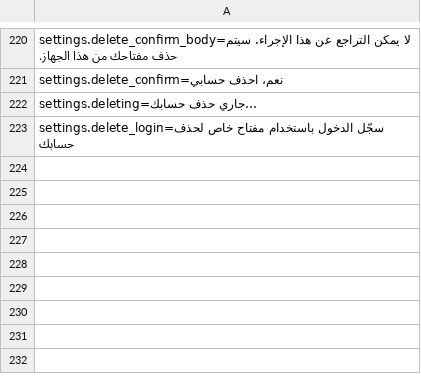
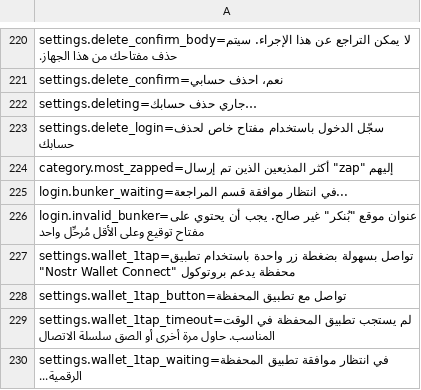
Before and after one commit to nostrlabs-io/zap-stream-notedeck, a TSV file: assets/i18n/ar.tsv, drawn as a sheet; only a part is shown, gaps mark what is left out; the diff names each change by its address in the sheet, - before the commit and + after, or states it on an @@ line.

```diff
--- a/assets/i18n/ar.tsv
+++ b/assets/i18n/ar.tsv
+row 224: category.most_zapped=أكثر المذيعين الذين تم إرسال "zap" إليهم
+row 225: login.bunker_waiting=في انتظار موافقة قسم المراجعة...
+row 226: login.invalid_bunker=عنوان موقع "بُنكر" غير صالح. يجب أن يحتوي على مفتاح توقيع وعلى الأقل مُرحِّل واحد
+row 227: settings.wallet_1tap=تواصل بسهولة بضغطة زر واحدة باستخدام تطبيق محفظة يدعم بروتوكول "Nostr Wallet Connect"
+row 228: settings.wallet_1tap_button=تواصل مع تطبيق المحفظة
+row 229: settings.wallet_1tap_timeout=لم يستجب تطبيق المحفظة في الوقت المناسب. حاول مرة أخرى أو الصق سلسلة الاتصال
+row 230: settings.wallet_1tap_waiting=في انتظار موافقة تطبيق المحفظة الرقمية...
```
Also changed, not shown: assets/i18n/el.tsv, assets/i18n/ja.tsv, 5 other files.
